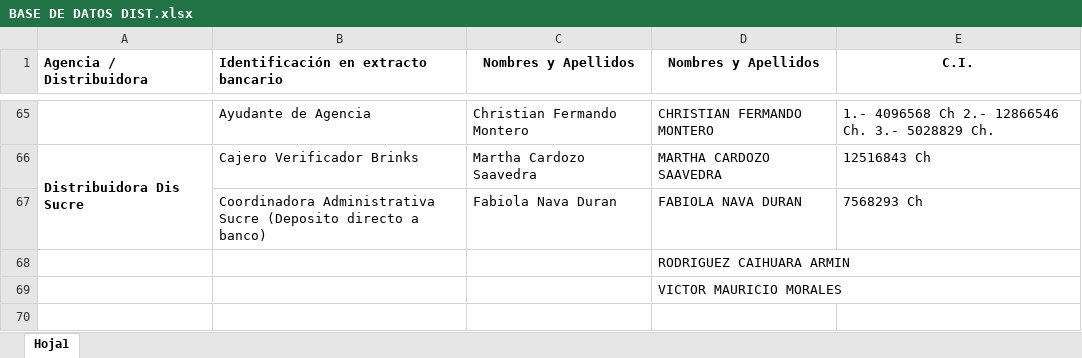
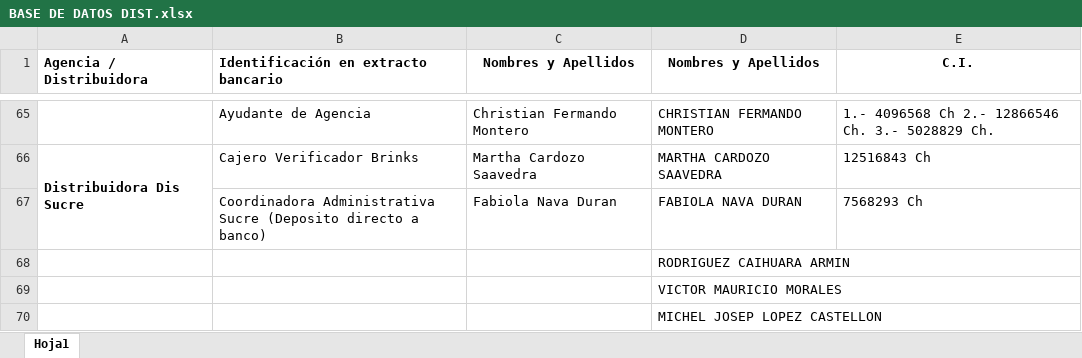
Before and after one commit to cristhiaml95/Traslado-de-tesoreria-B5, an Excel workbook: BASE DE DATOS DIST.xlsx, sheet Hoja1, drawn as a sheet; only a part is shown, gaps mark what is left out; values as stored, in another font and other column widths than the file's, no borders; the diff names each change by its address in the sheet, - before the commit and + after, or states it on an @@ line.

```diff
--- a/BASE DE DATOS DIST.xlsx (sheet Hoja1)
+++ b/BASE DE DATOS DIST.xlsx (sheet Hoja1)
+row 70:  |  |  | MICHEL JOSEP LOPEZ CASTELLON
```
Also changed, not shown: Migraciones/ASIG-NDOC.xlsx, config.xlsx, 30 other files.
